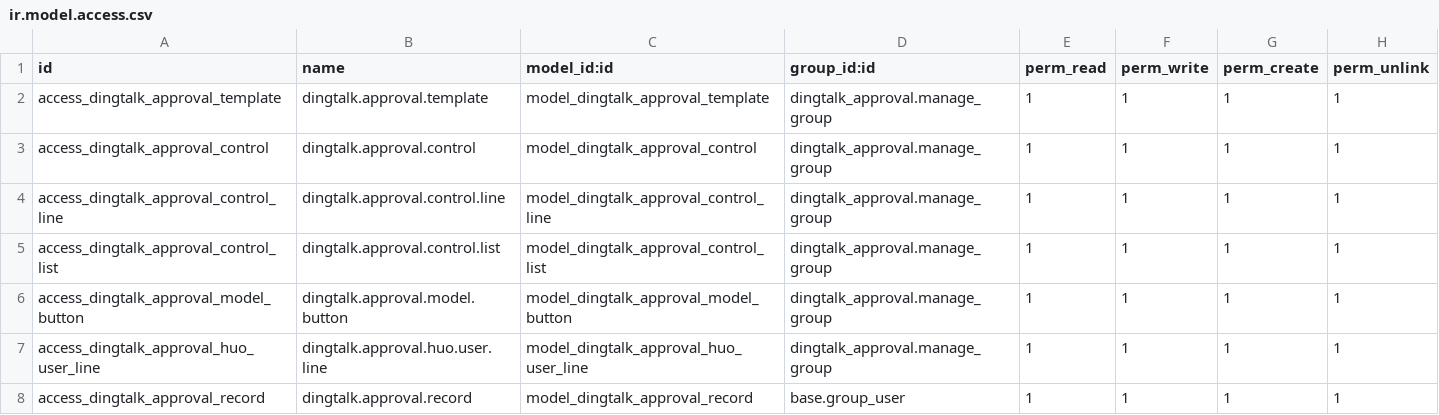
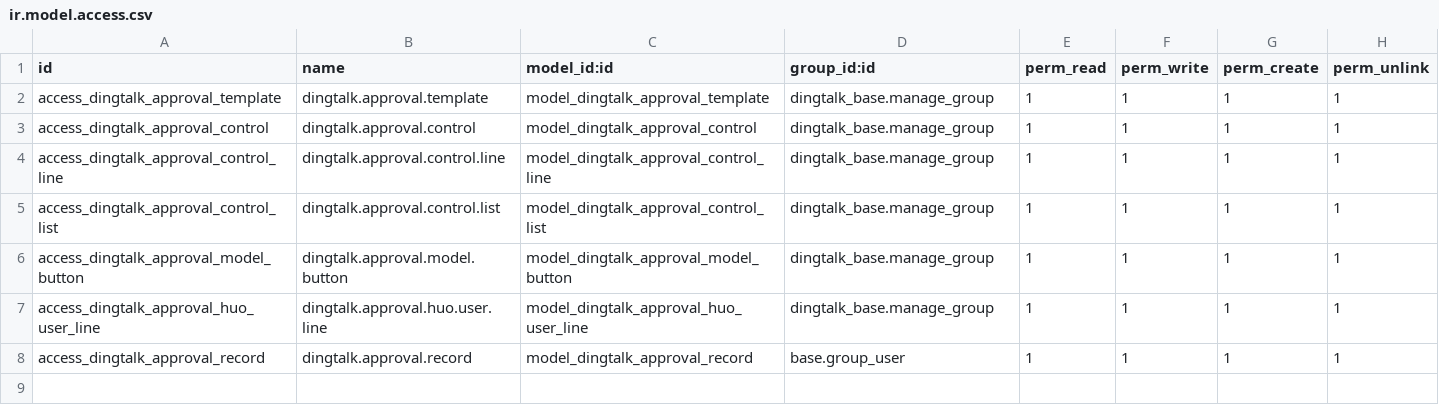
Before and after one commit to cd-feng/odooDingTalk, a CSV file: dingtalk_approval/security/ir.model.access.csv, drawn as a sheet.

```diff
--- a/dingtalk_approval/security/ir.model.access.csv
+++ b/dingtalk_approval/security/ir.model.access.csv
@@ -1,8 +1,8 @@
 id,name,model_id:id,group_id:id,perm_read,perm_write,perm_create,perm_unlink
-access_dingtalk_approval_template,dingtalk.approval.template,model_dingtalk_approval_template,dingtalk_approval.manage_group,1,1,1,1
-access_dingtalk_approval_control,dingtalk.approval.control,model_dingtalk_approval_control,dingtalk_approval.manage_group,1,1,1,1
-access_dingtalk_approval_control_line,dingtalk.approval.control.line,model_dingtalk_approval_control_line,dingtalk_approval.manage_group,1,1,1,1
-access_dingtalk_approval_control_list,dingtalk.approval.control.list,model_dingtalk_approval_control_list,dingtalk_approval.manage_group,1,1,1,1
-access_dingtalk_approval_model_button,dingtalk.approval.model.button,model_dingtalk_approval_model_button,dingtalk_approval.manage_group,1,1,1,1
-access_dingtalk_approval_huo_user_line,dingtalk.approval.huo.user.line,model_dingtalk_approval_huo_user_line,dingtalk_approval.manage_group,1,1,1,1
+access_dingtalk_approval_template,dingtalk.approval.template,model_dingtalk_approval_template,dingtalk_base.manage_group,1,1,1,1
+access_dingtalk_approval_control,dingtalk.approval.control,model_dingtalk_approval_control,dingtalk_base.manage_group,1,1,1,1
+access_dingtalk_approval_control_line,dingtalk.approval.control.line,model_dingtalk_approval_control_line,dingtalk_base.manage_group,1,1,1,1
+access_dingtalk_approval_control_list,dingtalk.approval.control.list,model_dingtalk_approval_control_list,dingtalk_base.manage_group,1,1,1,1
+access_dingtalk_approval_model_button,dingtalk.approval.model.button,model_dingtalk_approval_model_button,dingtalk_base.manage_group,1,1,1,1
+access_dingtalk_approval_huo_user_line,dingtalk.approval.huo.user.line,model_dingtalk_approval_huo_user_line,dingtalk_base.manage_group,1,1,1,1
 access_dingtalk_approval_record,dingtalk.approval.record,model_dingtalk_approval_record,base.group_user,1,1,1,1
```
Also changed, not shown: dingtalk_attendance/security/ir.model.access.csv, dingtalk_callback/security/ir.model.access.csv, 24 other files.
